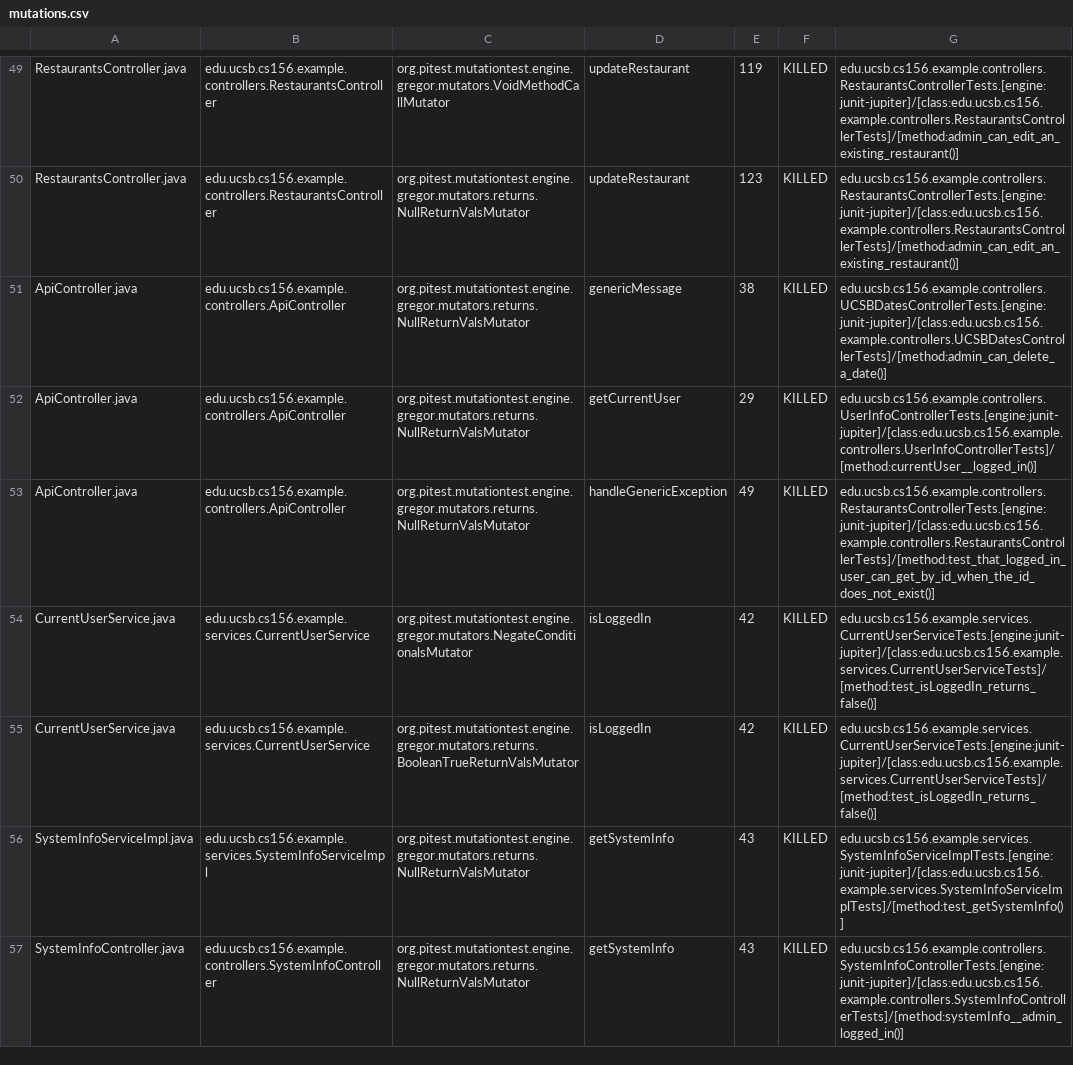
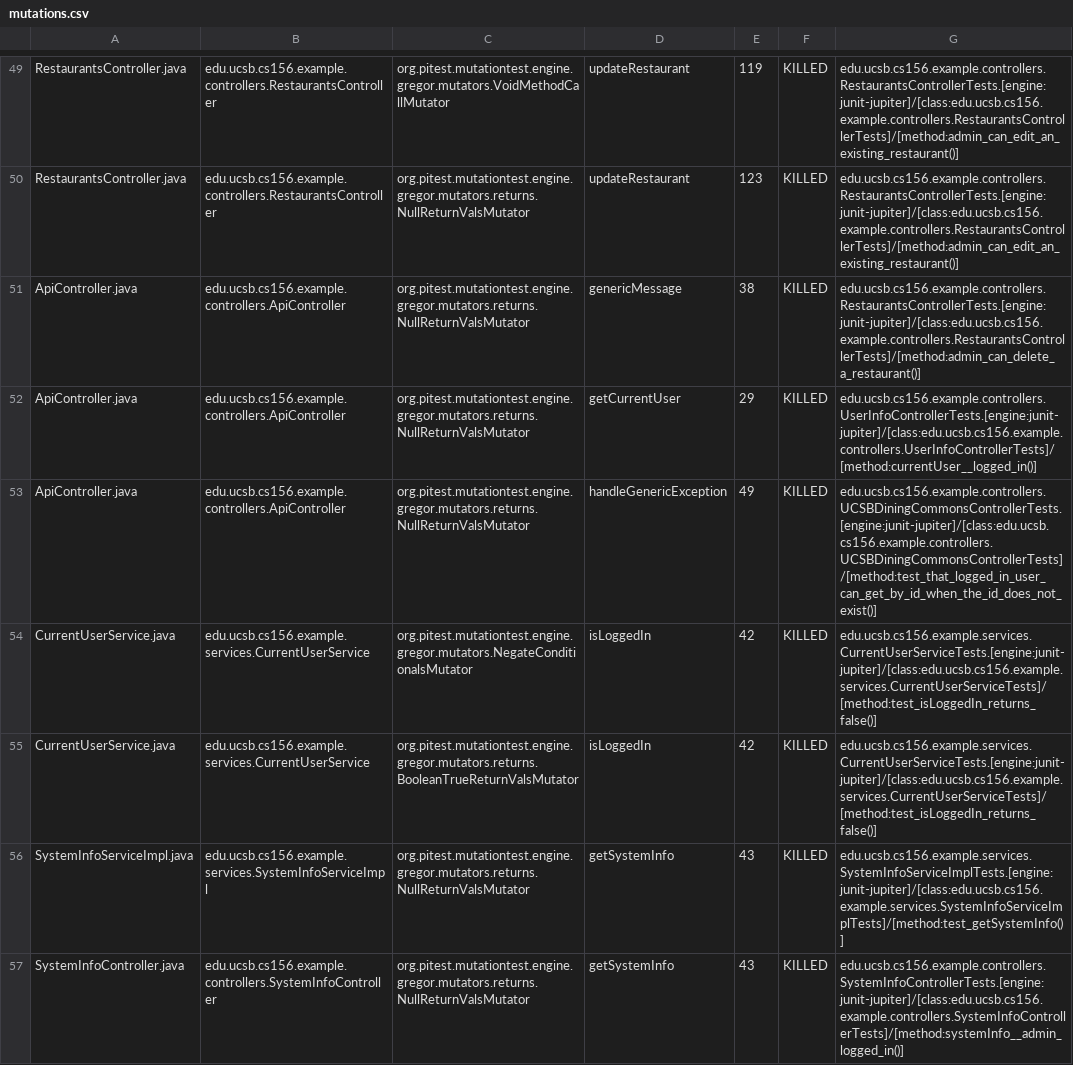
Before and after one commit to ucsb-cs156-s24/STARTER-team03, a CSV file: prs/16/pitest/mutations.csv, drawn as a sheet; only a part is shown, gaps mark what is left out.

Commit message:
Deploying to gh-pages from @ ucsb-cs156-s24/STARTER-team03@59df9a68a2d7fa00826c7c0295ad4512dd1e66a6 🚀

```diff
--- a/prs/16/pitest/mutations.csv
+++ b/prs/16/pitest/mutations.csv
@@ -50,5 +50,5 @@ RestaurantsController.java,edu.ucsb.cs156.example.controllers.RestaurantsControl
 RestaurantsController.java,edu.ucsb.cs156.example.controllers.RestaurantsController,org.pitest.mutationtest.engine.gregor.mutators.returns.NullReturnValsMutator,updateRestaurant,123,KILLED,edu.ucsb.cs156.example.controllers.RestaurantsControllerTests.[engine:junit-jupiter]/[class:edu.ucsb.cs156.example.controllers.RestaurantsControllerTests]/[method:admin_can_edit_an_existing_restaurant()]
-ApiController.java,edu.ucsb.cs156.example.controllers.ApiController,org.pitest.mutationtest.engine.gregor.mutators.returns.NullReturnValsMutator,genericMessage,38,KILLED,edu.ucsb.cs156.example.controllers.UCSBDatesControllerTests.[engine:junit-jupiter]/[class:edu.ucsb.cs156.example.controllers.UCSBDatesControllerTests]/[method:admin_can_delete_a_date()]
+ApiController.java,edu.ucsb.cs156.example.controllers.ApiController,org.pitest.mutationtest.engine.gregor.mutators.returns.NullReturnValsMutator,genericMessage,38,KILLED,edu.ucsb.cs156.example.controllers.RestaurantsControllerTests.[engine:junit-jupiter]/[class:edu.ucsb.cs156.example.controllers.RestaurantsControllerTests]/[method:admin_can_delete_a_restaurant()]
 ApiController.java,edu.ucsb.cs156.example.controllers.ApiController,org.pitest.mutationtest.engine.gregor.mutators.returns.NullReturnValsMutator,getCurrentUser,29,KILLED,edu.ucsb.cs156.example.controllers.UserInfoControllerTests.[engine:junit-jupiter]/[class:edu.ucsb.cs156.example.controllers.UserInfoControllerTests]/[method:currentUser__logged_in()]
-ApiController.java,edu.ucsb.cs156.example.controllers.ApiController,org.pitest.mutationtest.engine.gregor.mutators.returns.NullReturnValsMutator,handleGenericException,49,KILLED,edu.ucsb.cs156.example.controllers.RestaurantsControllerTests.[engine:junit-jupiter]/[class:edu.ucsb.cs156.example.controllers.RestaurantsControllerTests]/[method:test_that_logged_in_user_can_get_by_id_when_the_id_does_not_exist()]
+ApiController.java,edu.ucsb.cs156.example.controllers.ApiController,org.pitest.mutationtest.engine.gregor.mutators.returns.NullReturnValsMutator,handleGenericException,49,KILLED,edu.ucsb.cs156.example.controllers.UCSBDiningCommonsControllerTests.[engine:junit-jupiter]/[class:edu.ucsb.cs156.example.controllers.UCSBDiningCommonsControllerTests]/[method:test_that_logged_in_user_can_get_by_id_when_the_id_does_not_exist()]
 CurrentUserService.java,edu.ucsb.cs156.example.services.CurrentUserService,org.pitest.mutationtest.engine.gregor.mutators.NegateConditionalsMutator,isLoggedIn,42,KILLED,edu.ucsb.cs156.example.services.CurrentUserServiceTests.[engine:junit-jupiter]/[class:edu.ucsb.cs156.example.services.CurrentUserServiceTests]/[method:test_isLoggedIn_returns_false()]
```
Also changed, not shown: 12 other files.
